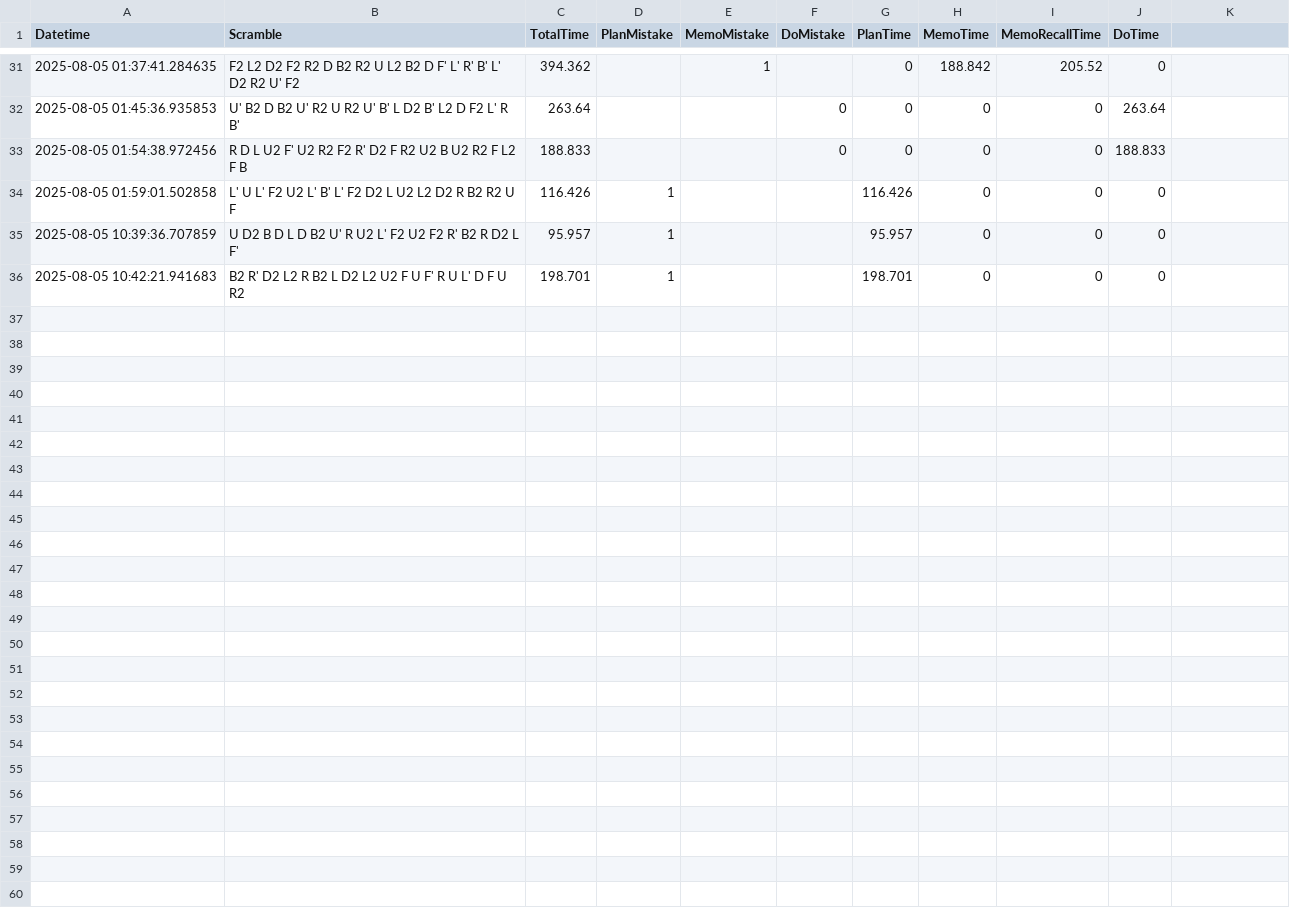
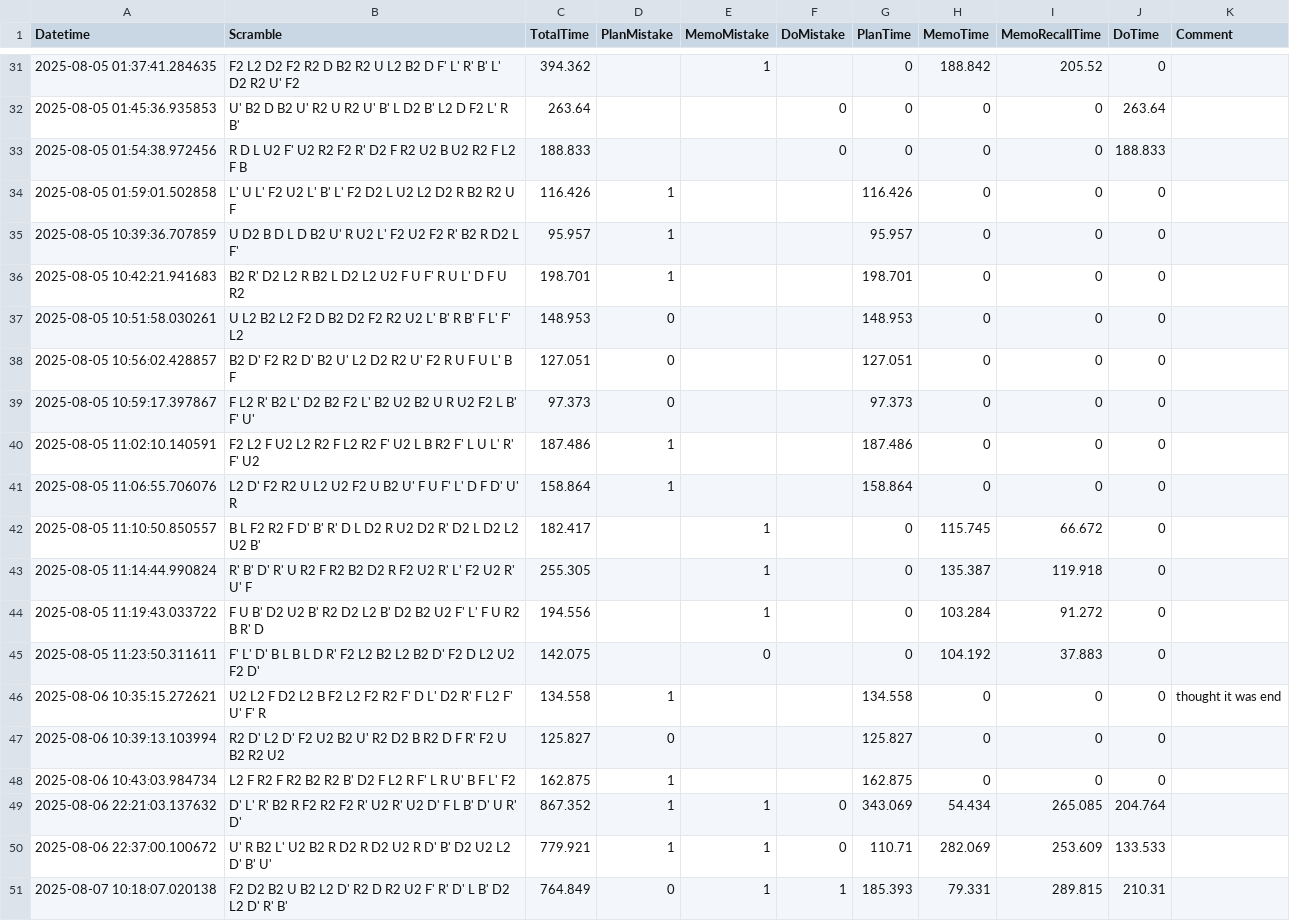
Before and after one commit to RadoTheProgrammer/rubik-bld, a CSV file: data-all.csv, drawn as a sheet; only a part is shown, gaps mark what is left out; the diff names each change by its address in the sheet, - before the commit and + after, or states it on an @@ line.

```diff
--- a/data-all.csv
+++ b/data-all.csv
-K1: (empty)
+K1: Comment
+row 37: 2025-08-05 10:51:58.030261 | U L2 B2 L2 F2 D B2 D2 F2 R2 U2 L' B' R B' F L' F' L2 | 148.953 | 0 |  |  | 148.953 | 0 | 0 | 0
+row 38: 2025-08-05 10:56:02.428857 | B2 D' F2 R2 D' B2 U' L2 D2 R2 U' F2 R U F U L' B F | 127.051 | 0 |  |  | 127.051 | 0 | 0 | 0
+row 39: 2025-08-05 10:59:17.397867 | F L2 R' B2 L' D2 B2 F2 L' B2 U2 B2 U R U2 F2 L B' F' U' | 97.373 | 0 |  |  | 97.373 | 0 | 0 | 0
+row 40: 2025-08-05 11:02:10.140591 | F2 L2 F U2 L2 R2 F L2 R2 F' U2 L B R2 F' L U L' R' F' U2 | 187.486 | 1 |  |  | 187.486 | 0 | 0 | 0
+row 41: 2025-08-05 11:06:55.706076 | L2 D' F2 R2 U L2 U2 F2 U B2 U' F U F' L' D F D' U' R | 158.864 | 1 |  |  | 158.864 | 0 | 0 | 0
+row 42: 2025-08-05 11:10:50.850557 | B L F2 R2 F D' B' R' D L D2 R U2 D2 R' D2 L D2 L2 U2 B' | 182.417 |  | 1 |  | 0 | 115.745 | 66.672 | 0
+row 43: 2025-08-05 11:14:44.990824 | R' B' D' R' U R2 F R2 B2 D2 R F2 U2 R' L' F2 U2 R' U' F | 255.305 |  | 1 |  | 0 | 135.387 | 119.918 | 0
+row 44: 2025-08-05 11:19:43.033722 | F U B' D2 U2 B' R2 D2 L2 B' D2 B2 U2 F' L' F U R2 B R' D | 194.556 |  | 1 |  | 0 | 103.284 | 91.272 | 0
+row 45: 2025-08-05 11:23:50.311611 | F' L' D' B L B L D R' F2 L2 B2 L2 B2 D' F2 D L2 U2 F2 D' | 142.075 |  | 0 |  | 0 | 104.192 | 37.883 | 0
+row 46: 2025-08-06 10:35:15.272621 | U2 L2 F D2 L2 B F2 L2 F2 R2 F' D L' D2 R' F L2 F' U' F' R | 134.558 | 1 |  |  | 134.558 | 0 | 0 | 0 | thought it was end
+row 47: 2025-08-06 10:39:13.103994 | R2 D' L2 D' F2 U2 B2 U' R2 D2 B R2 D F R' F2 U B2 R2 U2 | 125.827 | 0 |  |  | 125.827 | 0 | 0 | 0
+row 48: 2025-08-06 10:43:03.984734 | L2 F R2 F R2 B2 R2 B' D2 F L2 R F' L R U' B F L' F2 | 162.875 | 1 |  |  | 162.875 | 0 | 0 | 0
+row 49: 2025-08-06 22:21:03.137632 | D' L' R' B2 R F2 R2 F2 R' U2 R' U2 D' F L B' D' U R' D' | 867.352 | 1 | 1 | 0 | 343.069 | 54.434 | 265.085 | 204.764
+row 50: 2025-08-06 22:37:00.100672 | U' R B2 L' U2 B2 R D2 R D2 U2 R D' B' D2 U2 L2 D' B' U' | 779.921 | 1 | 1 | 0 | 110.71 | 282.069 | 253.609 | 133.533
+row 51: 2025-08-07 10:18:07.020138 | F2 D2 B2 U B2 L2 D' R2 D R2 U2 F' R' D' L B' D2 L2 D' R' B' | 764.849 | 0 | 1 | 1 | 185.393 | 79.331 | 289.815 | 210.31
```
Also changed, not shown: 2 other files.
